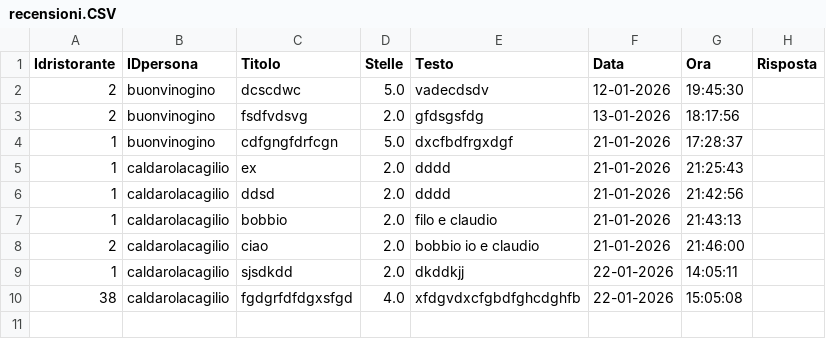
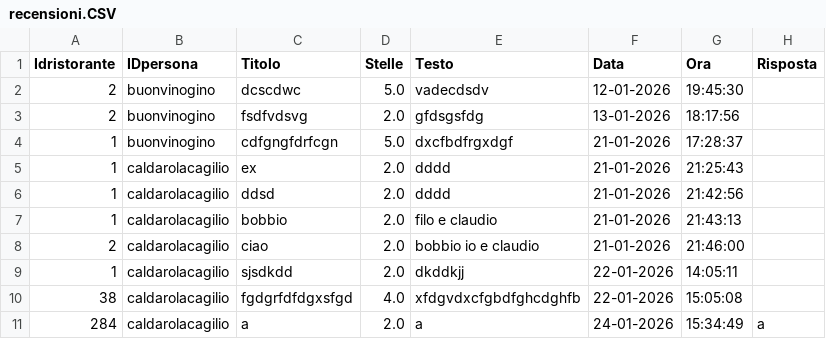
Before and after one commit to ClaudioerB/theknife, a CSV file: src/main/java/com/mycompany/theknife/data/recensioni.CSV, drawn as a sheet.

Commit message:
rispostaRecensione

```diff
--- a/src/main/java/com/mycompany/theknife/data/recensioni.CSV
+++ b/src/main/java/com/mycompany/theknife/data/recensioni.CSV
@@ -10 +10,2 @@ Idristorante;IDpersona;Titolo;Stelle;Testo;Data;Ora;Risposta
 38;caldarolacagilio;fgdgrfdfdgxsfgd;4.0;xfdgvdxcfgbdfghcdghfb;22-01-2026;15:05:08;
+284;caldarolacagilio;a;2.0;a;24-01-2026;15:34:49;a
```
Also changed, not shown: target/classes/com/mycompany/theknife/data/recensioni.CSV, 10 other files.
